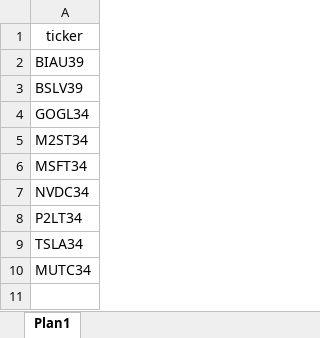
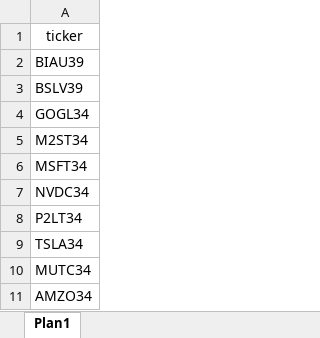
Before and after one commit to rodrigo0107/portfolio-dashboard, an Excel workbook: portfolio.xlsx, sheet Plan1, drawn as a sheet; values as stored, in another font and other column widths than the file's, no borders; the diff names each change by its address in the sheet, - before the commit and + after, or states it on an @@ line.

Commit message:
Add files via upload

```diff
--- a/portfolio.xlsx (sheet Plan1)
+++ b/portfolio.xlsx (sheet Plan1)
+row 11: AMZO34
```
